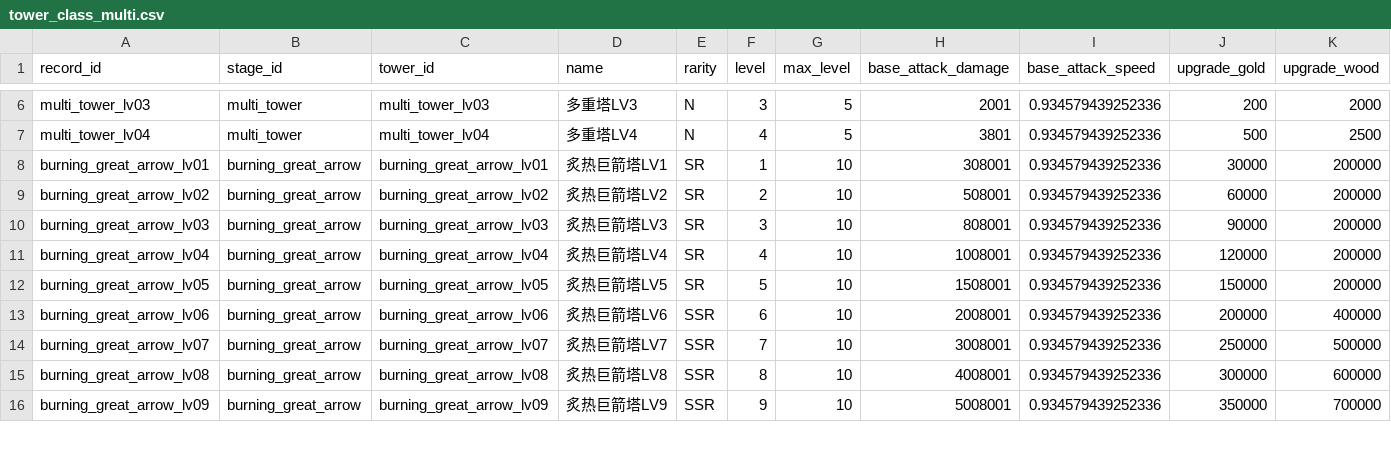
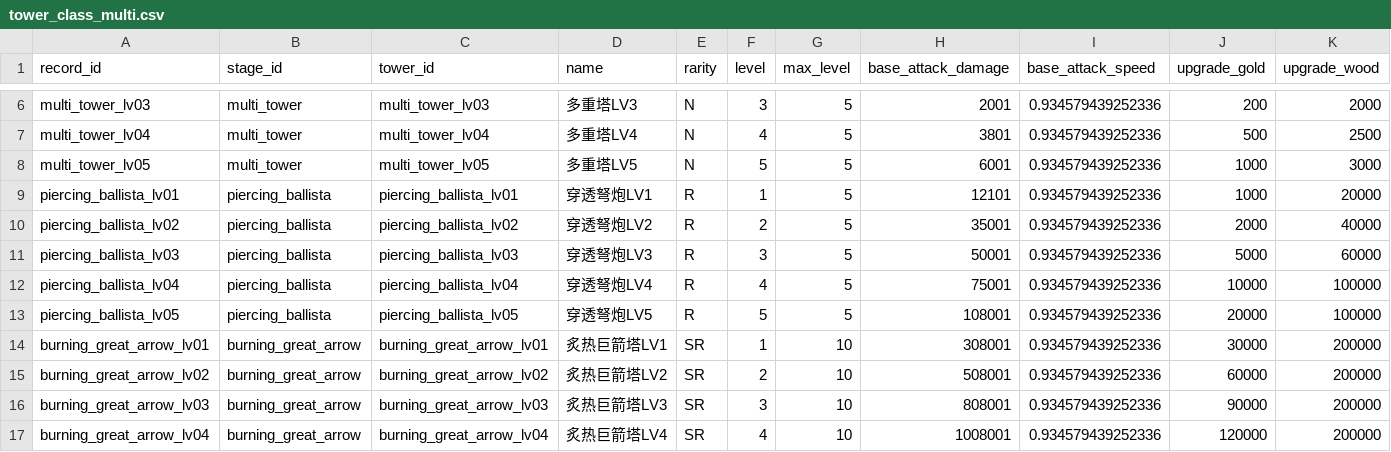
Before and after one commit to MouOwO/Survival, a CSV file: data/csv/建筑与工人系统/防御塔/tower_class_multi.csv, drawn as a sheet; only a part is shown, gaps mark what is left out; the shorter side is filled out with more unchanged rows; rows hold the shown columns only; the diff names each change by its address in the sheet, - before the commit and + after, or states it on an @@ line.

```diff
--- a/data/csv/建筑与工人系统/防御塔/tower_class_multi.csv
+++ b/data/csv/建筑与工人系统/防御塔/tower_class_multi.csv
+row 8: multi_tower_lv05 | multi_tower | multi_tower_lv05 | 多重塔LV5 | N | 5 | 5 | 6001 | 0.934579439252336 | 1000 | 3000
+row 9: piercing_ballista_lv01 | piercing_ballista | piercing_ballista_lv01 | 穿透弩炮LV1 | R | 1 | 5 | 12101 | 0.934579439252336 | 1000 | 20000
+row 10: piercing_ballista_lv02 | piercing_ballista | piercing_ballista_lv02 | 穿透弩炮LV2 | R | 2 | 5 | 35001 | 0.934579439252336 | 2000 | 40000
+row 11: piercing_ballista_lv03 | piercing_ballista | piercing_ballista_lv03 | 穿透弩炮LV3 | R | 3 | 5 | 50001 | 0.934579439252336 | 5000 | 60000
+row 12: piercing_ballista_lv04 | piercing_ballista | piercing_ballista_lv04 | 穿透弩炮LV4 | R | 4 | 5 | 75001 | 0.934579439252336 | 10000 | 100000
+row 13: piercing_ballista_lv05 | piercing_ballista | piercing_ballista_lv05 | 穿透弩炮LV5 | R | 5 | 5 | 108001 | 0.934579439252336 | 20000 | 100000
```
Also changed, not shown: data/csv/公共规则/global_rules.csv, 13 other files.
